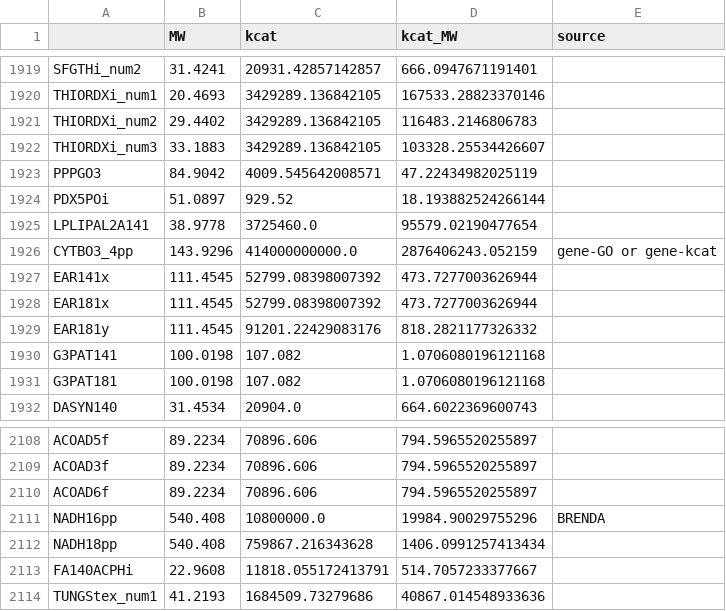
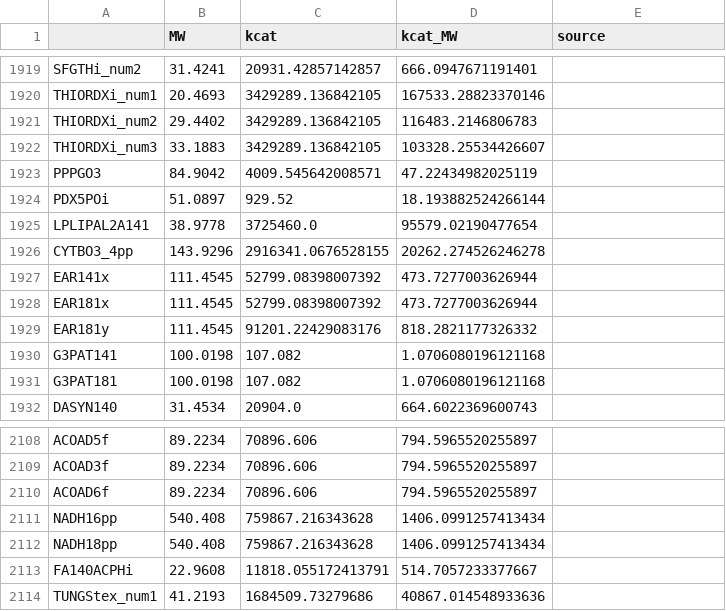
Before and after one commit to maozhitao/ECMpy, a CSV file: analysis/reaction_change_by_c13.csv, drawn as a sheet; only a part is shown, gaps mark what is left out; the diff covers the shown part only.

```diff
--- a/analysis/reaction_change_by_c13.csv
+++ b/analysis/reaction_change_by_c13.csv
@@ -1925,3 +1925,3 @@ PDX5POi,51.0897,929.52,18.193882524266144,
 LPLIPAL2A141,38.9778,3725460.0,95579.02190477654,
-CYTBO3_4pp,143.9296,414000000000.0,2876406243.052159,gene-GO or gene-kcat
+CYTBO3_4pp,143.9296,2916341.0676528155,20262.274526246278,
 EAR141x,111.4545,52799.08398007392,473.7277003626944,
@@ -2110,3 +2110,3 @@ ACOAD3f,89.2234,70896.606,794.5965520255897,
 ACOAD6f,89.2234,70896.606,794.5965520255897,
-NADH16pp,540.408,10800000.0,19984.90029755296,BRENDA
+NADH16pp,540.408,759867.216343628,1406.0991257413434,
 NADH18pp,540.408,759867.216343628,1406.0991257413434,
```
Also changed, not shown: 30 edited cells elsewhere in this file, analysis/ECMpy_adj_round3_solution_df_pfba.csv, analysis/ECMpy_autopacmen_adj_manual_solution_df_pfba.csv, 28 other files.
